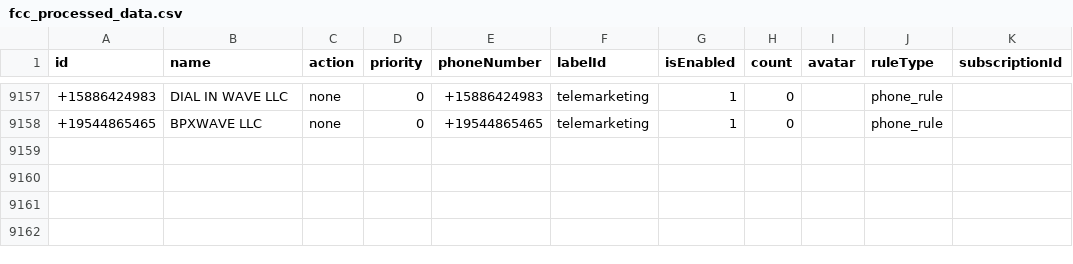
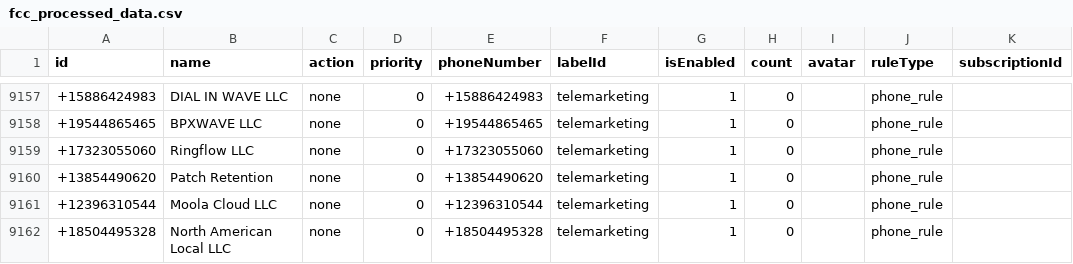
Before and after one commit to choicenew/yourcallrule, a CSV file: US/fcc_processed_data.csv, drawn as a sheet; only a part is shown, gaps mark what is left out.

```diff
--- a/US/fcc_processed_data.csv
+++ b/US/fcc_processed_data.csv
@@ -9158 +9158,5 @@ id,name,action,priority,phoneNumber,labelId,isEnabled,count,avatar,ruleType,subs
 +19544865465,BPXWAVE LLC,none,0,+19544865465,telemarketing,1,0,,phone_rule,
++17323055060,Ringflow LLC,none,0,+17323055060,telemarketing,1,0,,phone_rule,
++13854490620,Patch Retention,none,0,+13854490620,telemarketing,1,0,,phone_rule,
++12396310544,Moola Cloud LLC,none,0,+12396310544,telemarketing,1,0,,phone_rule,
++18504495328,North American Local LLC,none,0,+18504495328,telemarketing,1,0,,phone_rule,
```
